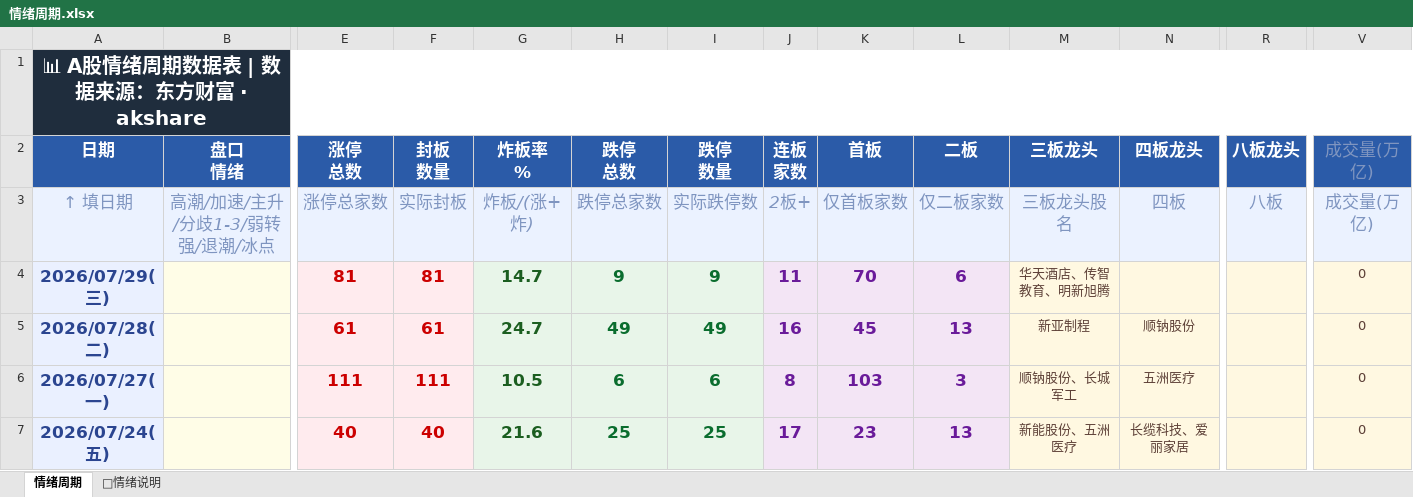
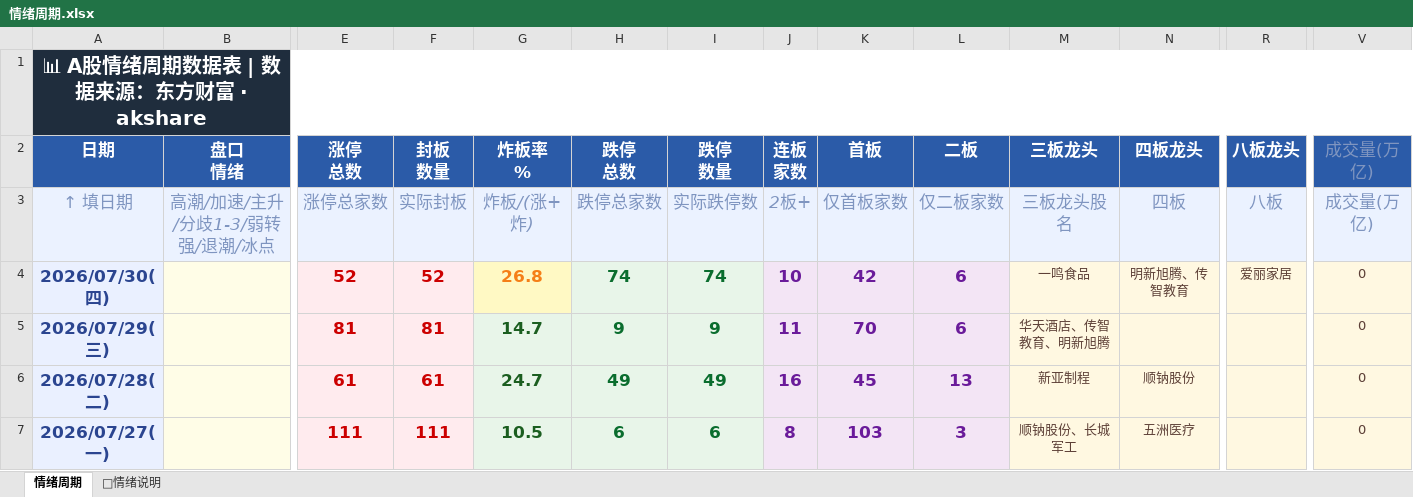
Before and after one commit to Buer97/KHOENIX, an Excel workbook: 情绪周期.xlsx, sheet 情绪周期, drawn as a sheet; only a part is shown, gaps mark what is left out; the shorter side is filled out with more unchanged rows; values as stored, in another font and other column widths than the file's, no borders; rows hold the shown columns only; the diff names each change by its address in the sheet, - before the commit and + after, or states it on an @@ line.

```diff
--- a/情绪周期.xlsx (sheet 情绪周期)
+++ b/情绪周期.xlsx (sheet 情绪周期)
+row 4: 2026/07/30(四) |  | 52 | 52 | 26.8 | 74 | 74 | 10 | 42 | 6 | 一鸣食品 | 明新旭腾、传智教育 | 爱丽家居 | 0
```
